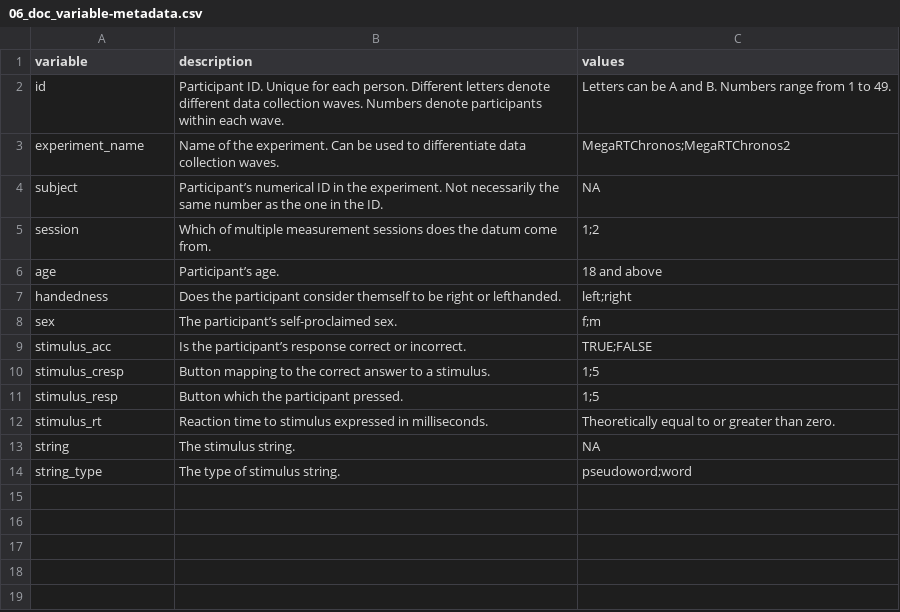
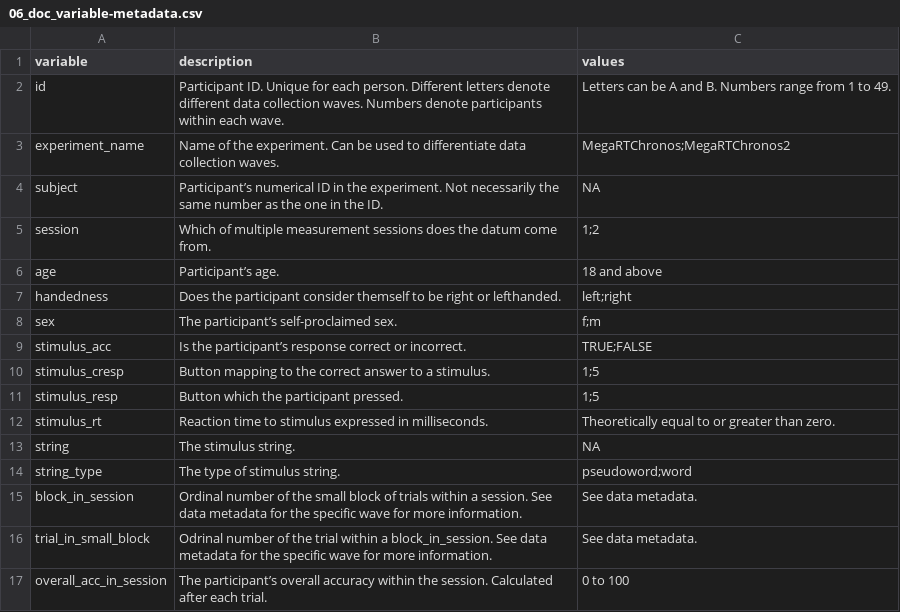
Before and after one commit to vdeni/megart-hr-data, a CSV file: data/06_doc_variable-metadata.csv, drawn as a sheet.

Commit message:
add block and trial info

```diff
--- a/data/06_doc_variable-metadata.csv
+++ b/data/06_doc_variable-metadata.csv
@@ -14 +14,4 @@ string,The stimulus string.,NA
 string_type,The type of stimulus string.,pseudoword;word
+block_in_session,Ordinal number of the small block of trials within a session. See data metadata for the specific wave for more information.,See data metadata.
+trial_in_small_block,Odrinal number of the trial within a block_in_session. See data metadata for the specific wave for more information.,See data metadata.
+overall_acc_in_session,The participant’s overall accuracy within the session. Calculated after each trial.,0 to 100
```
Also changed, not shown: 1 other file.
